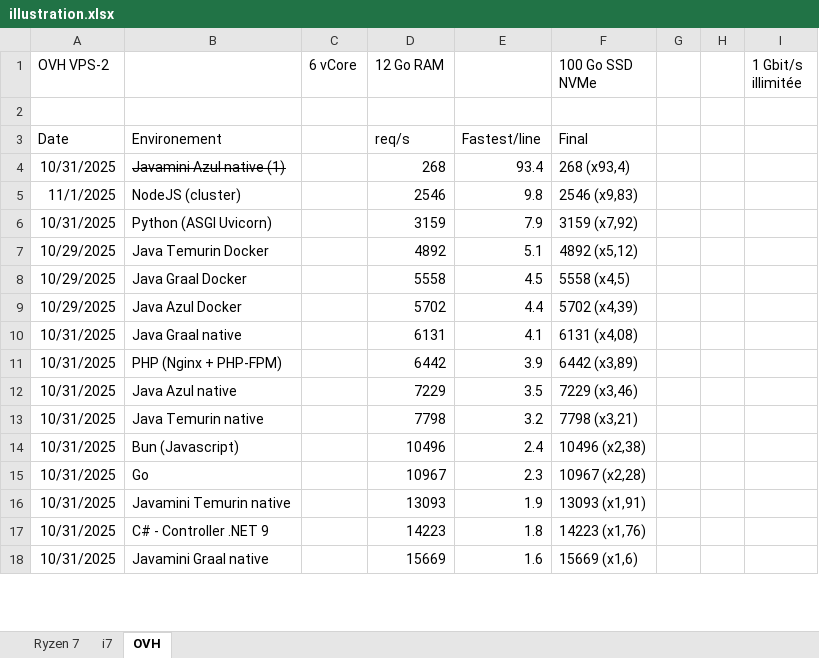
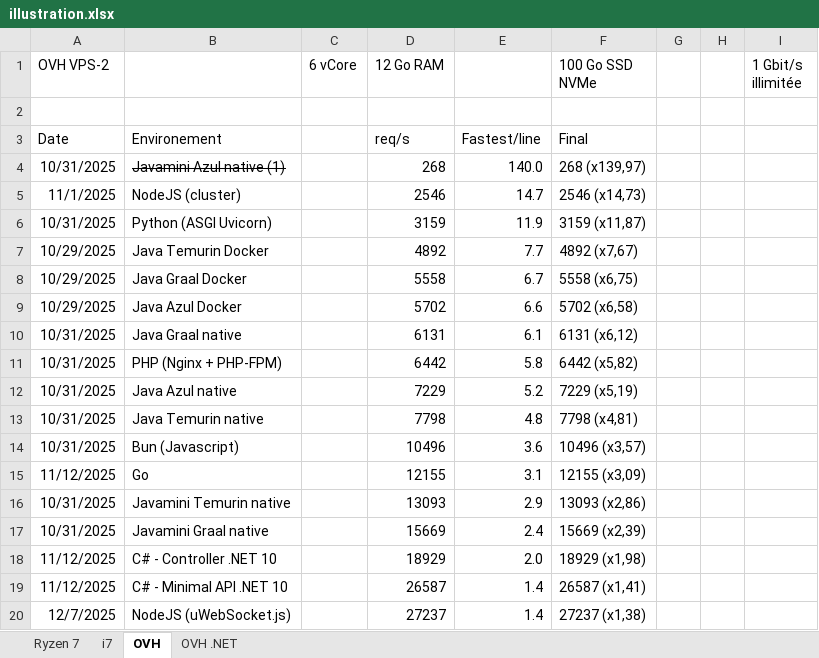
Before and after one commit to iso8859/maxreq, an Excel workbook: illustration.xlsx, sheet OVH, drawn as a sheet; only a part is shown; values as stored, in another font and other column widths than the file's, no borders; charts and pictures not drawn; removed rows and columns are numbered as before the commit, all else as after; the diff covers the shown part only; the diff names each change by its address in the sheet, - before the commit and + after, or states it on an @@ line.

```diff
--- a/illustration.xlsx (sheet OVH)
+++ b/illustration.xlsx (sheet OVH)
+sheet tab: OVH .NET
-E4: 93.4
+E4: 140.0
-F4 (100 Go SSD NVMe): 268 (x93,4)
+F4 (100 Go SSD NVMe): 268 (x139,97)
-E5: 9.8
+E5: 14.7
-F5 (100 Go SSD NVMe): 2546 (x9,83)
+F5 (100 Go SSD NVMe): 2546 (x14,73)
-E6: 7.9
+E6: 11.9
-F6 (100 Go SSD NVMe): 3159 (x7,92)
+F6 (100 Go SSD NVMe): 3159 (x11,87)
-E7: 5.1
+E7: 7.7
-F7 (100 Go SSD NVMe): 4892 (x5,12)
+F7 (100 Go SSD NVMe): 4892 (x7,67)
-E8: 4.5
+E8: 6.7
-F8 (100 Go SSD NVMe): 5558 (x4,5)
+F8 (100 Go SSD NVMe): 5558 (x6,75)
-E9: 4.4
+E9: 6.6
-F9 (100 Go SSD NVMe): 5702 (x4,39)
+F9 (100 Go SSD NVMe): 5702 (x6,58)
-E10: 4.1
+E10: 6.1
-F10 (100 Go SSD NVMe): 6131 (x4,08)
+F10 (100 Go SSD NVMe): 6131 (x6,12)
-E11: 3.9
+E11: 5.8
-F11 (100 Go SSD NVMe): 6442 (x3,89)
+F11 (100 Go SSD NVMe): 6442 (x5,82)
-E12: 3.5
+E12: 5.2
-F12 (100 Go SSD NVMe): 7229 (x3,46)
+F12 (100 Go SSD NVMe): 7229 (x5,19)
-E13: 3.2
+E13: 4.8
-F13 (100 Go SSD NVMe): 7798 (x3,21)
+F13 (100 Go SSD NVMe): 7798 (x4,81)
-E14: 2.4
+E14: 3.6
-F14 (100 Go SSD NVMe): 10496 (x2,38)
+F14 (100 Go SSD NVMe): 10496 (x3,57)
-row 15: 10/31/2025 | Go |  | 10967 | 2.3 | 10967 (x2,28)
+row 15: 11/12/2025 | Go |  | 12155 | 3.1 | 12155 (x3,09)
-E16: 1.9
+E16: 2.9
-F16 (100 Go SSD NVMe): 13093 (x1,91)
+F16 (100 Go SSD NVMe): 13093 (x2,86)
-row 17: 10/31/2025 | C# - Controller .NET 9 |  | 14223 | 1.8 | 14223 (x1,76)
-E17: 1.6
+E17: 2.4
-F17 (100 Go SSD NVMe): 15669 (x1,6)
+F17 (100 Go SSD NVMe): 15669 (x2,39)
+row 18: 11/12/2025 | C# - Controller .NET 10 |  | 18929 | 2.0 | 18929 (x1,98)
+row 19: 11/12/2025 | C# - Minimal API .NET 10 |  | 26587 | 1.4 | 26587 (x1,41)
+row 20: 12/7/2025 | NodeJS (uWebSocket.js) |  | 27237 | 1.4 | 27237 (x1,38)
```
Also changed, not shown: 11 added rows, 1 removed row and 7 edited cells elsewhere in this sheet, formulas that keep their value, charts or pictures.
